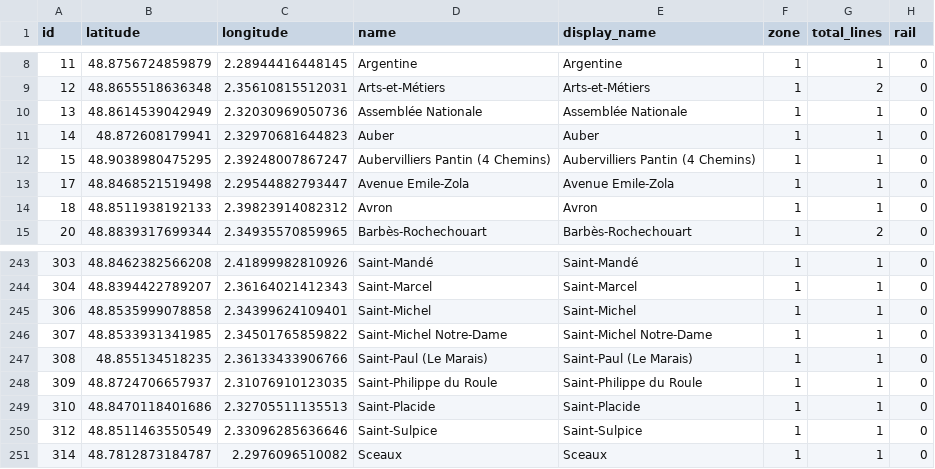
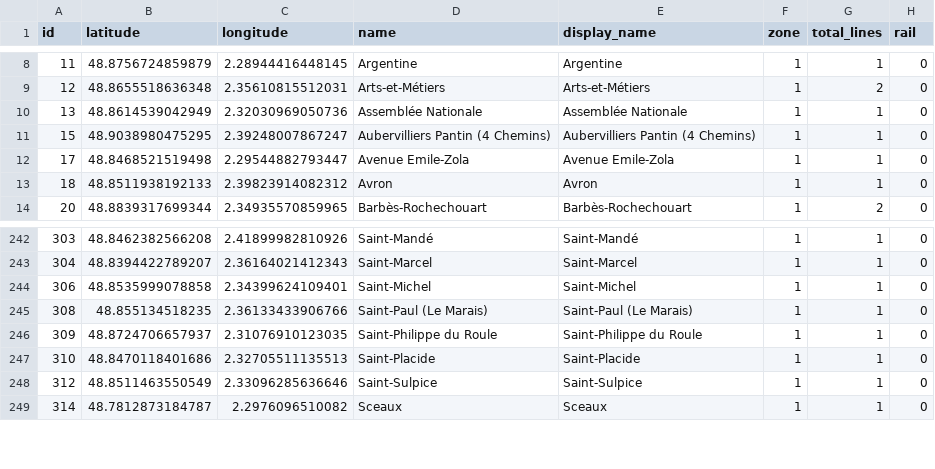
Before and after one commit to RandomEtc/travel-time-tube-d3, a CSV file: data/stations-paris2.csv, drawn as a sheet; only a part is shown, gaps mark what is left out; the diff names each change by its address in the sheet, - before the commit and + after, or states it on an @@ line.

Commit message:
Deux suppressions de stations RER

```diff
--- a/data/stations-paris2.csv
+++ b/data/stations-paris2.csv
-row 11: 14 | 48.872608179941 | 2.32970681644823 | Auber | Auber | 1 | 1 | 0
-row 246: 307 | 48.8533931341985 | 2.34501765859822 | Saint-Michel Notre-Dame | Saint-Michel Notre-Dame | 1 | 1 | 0
```
